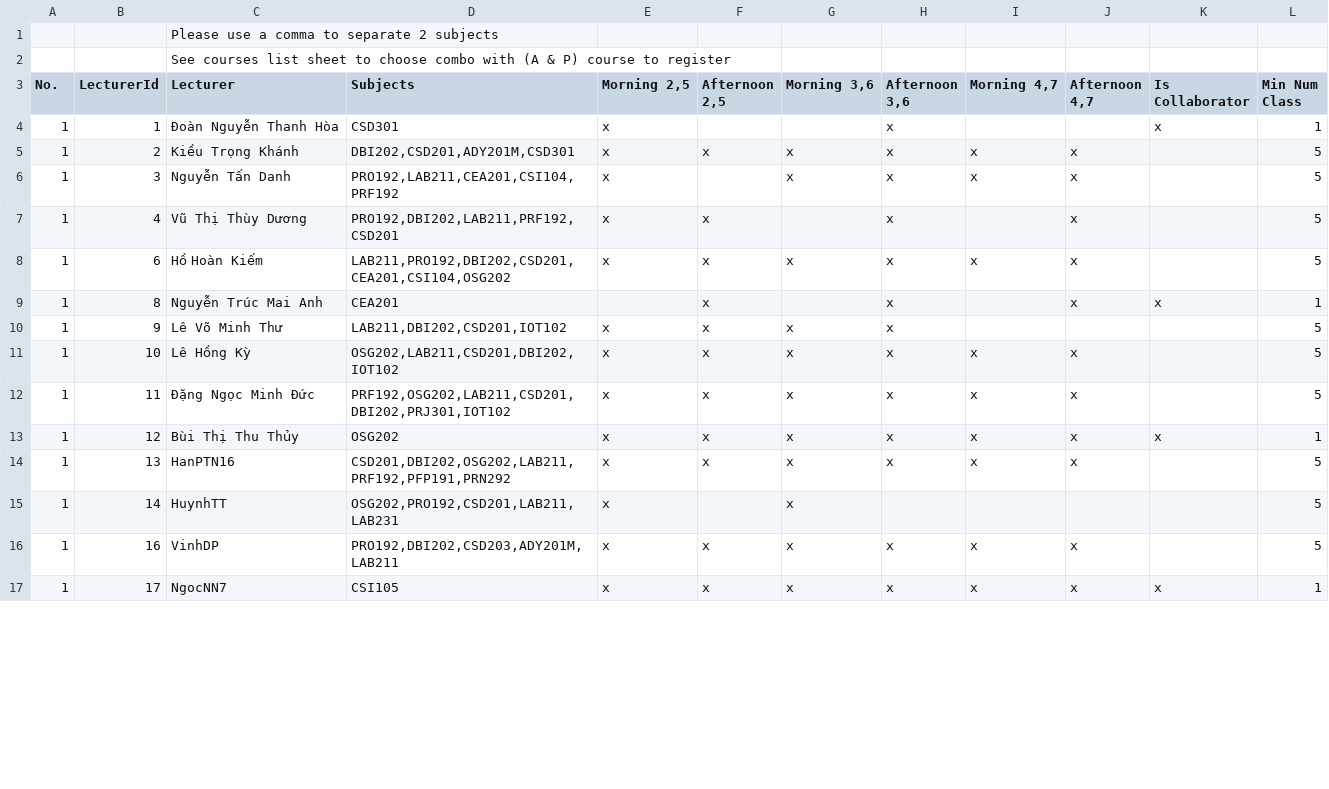
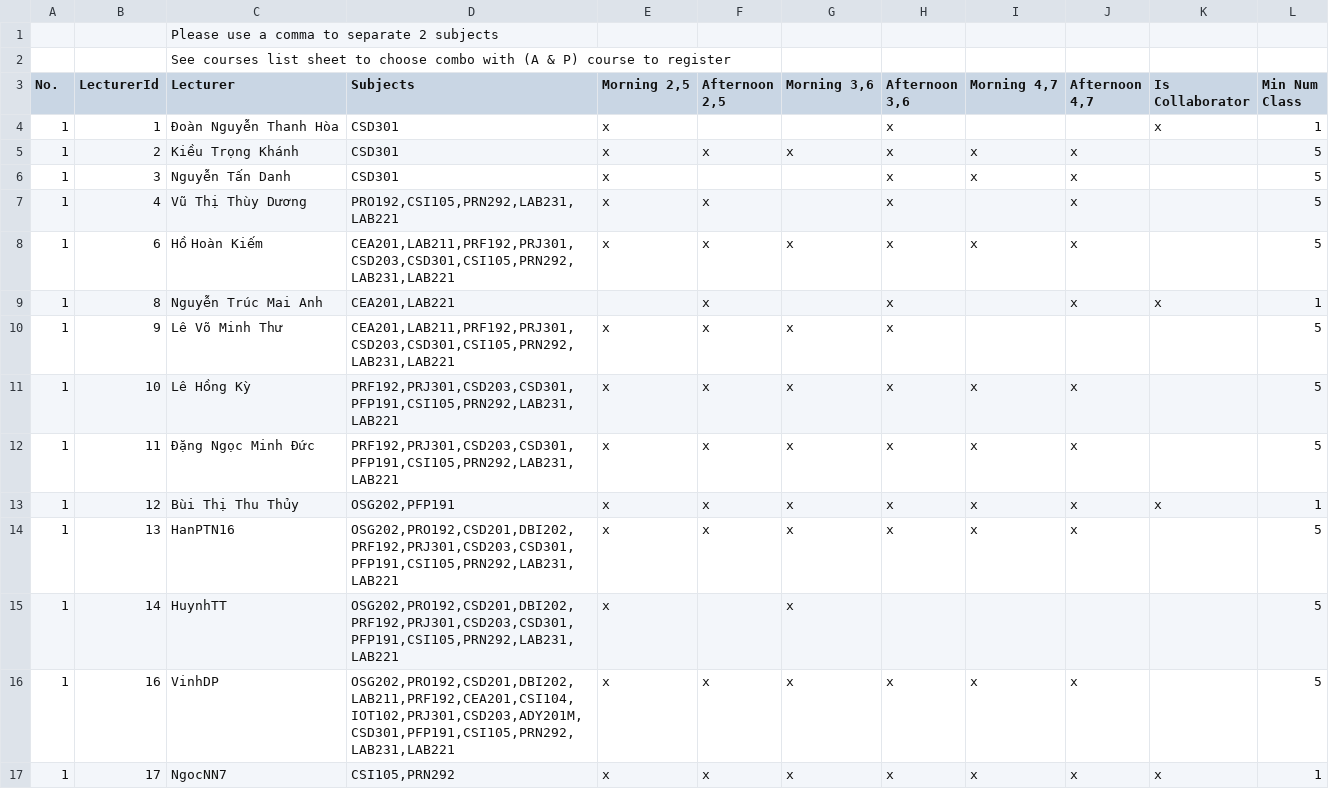
Before and after one commit to Capstone-Spring2023/Capstone-Project-BE-v1, a CSV file: API/register_subject_v1.csv, drawn as a sheet; only a part is shown; the diff covers the shown part only.

```diff
--- a/API/register_subject_v1.csv
+++ b/API/register_subject_v1.csv
@@ -4,14 +4,14 @@ No.,LecturerId,Lecturer,Subjects,"Morning 2,5","Afternoon 2,5","Morning 3,6","Af
 1,1,Đoàn Nguyễn Thanh Hòa,"CSD301",x,,,x,,,x,1
-1,2,Kiều Trọng Khánh,"DBI202,CSD201,ADY201M,CSD301",x,x,x,x,x,x,,5
-1,3,Nguyễn Tấn Danh,"PRO192,LAB211,CEA201,CSI104,PRF192",x,,x,x,x,x,,5
-1,4,Vũ Thị Thùy Dương,"PRO192,DBI202,LAB211,PRF192,CSD201",x,x,,x,,x,,5
-1,6,Hồ Hoàn Kiếm,"LAB211,PRO192,DBI202,CSD201,CEA201,CSI104,OSG202",x,x,x,x,x,x,,5
-1,8,Nguyễn Trúc Mai Anh,"CEA201",,x,,x,,x,x,1
-1,9,Lê Võ Minh Thư,"LAB211,DBI202,CSD201,IOT102",x,x,x,x,,,,5
-1,10,Lê Hồng Kỳ,"OSG202,LAB211,CSD201,DBI202,IOT102",x,x,x,x,x,x,,5
-1,11,Đặng Ngọc Minh Đức,"PRF192,OSG202,LAB211,CSD201,DBI202,PRJ301,IOT102",x,x,x,x,x,x,,5
-1,12,Bùi Thị Thu Thủy,"OSG202",x,x,x,x,x,x,x,1
-1,13,HanPTN16,"CSD201,DBI202,OSG202,LAB211,PRF192,PFP191,PRN292",x,x,x,x,x,x,,5
-1,14,HuynhTT,"OSG202,PRO192,CSD201,LAB211,LAB231",x,,x,,,,,5
-1,16,VinhDP,"PRO192,DBI202,CSD203,ADY201M,LAB211",x,x,x,x,x,x,,5
-1,17,NgocNN7,"CSI105",x,x,x,x,x,x,x,1
+1,2,Kiều Trọng Khánh,"CSD301",x,x,x,x,x,x,,5
+1,3,Nguyễn Tấn Danh,"CSD301",x,,,x,x,x,,5
+1,4,Vũ Thị Thùy Dương,"PRO192,CSI105,PRN292,LAB231,LAB221",x,x,,x,,x,,5
+1,6,Hồ Hoàn Kiếm,"CEA201,LAB211,PRF192,PRJ301,CSD203,CSD301,CSI105,PRN292,LAB231,LAB221",x,x,x,x,x,x,,5
+1,8,Nguyễn Trúc Mai Anh,"CEA201,LAB221",,x,,x,,x,x,1
+1,9,Lê Võ Minh Thư,"CEA201,LAB211,PRF192,PRJ301,CSD203,CSD301,CSI105,PRN292,LAB231,LAB221",x,x,x,x,,,,5
+1,10,Lê Hồng Kỳ,"PRF192,PRJ301,CSD203,CSD301,PFP191,CSI105,PRN292,LAB231,LAB221",x,x,x,x,x,x,,5
+1,11,Đặng Ngọc Minh Đức,"PRF192,PRJ301,CSD203,CSD301,PFP191,CSI105,PRN292,LAB231,LAB221",x,x,x,x,x,x,,5
+1,12,Bùi Thị Thu Thủy,"OSG202,PFP191",x,x,x,x,x,x,x,1
+1,13,HanPTN16,"OSG202,PRO192,CSD201,DBI202,PRF192,PRJ301,CSD203,CSD301,PFP191,CSI105,PRN292,LAB231,LAB221",x,x,x,x,x,x,,5
+1,14,HuynhTT,"OSG202,PRO192,CSD201,DBI202,PRF192,PRJ301,CSD203,CSD301,PFP191,CSI105,PRN292,LAB231,LAB221",x,,x,,,,,5
+1,16,VinhDP,"OSG202,PRO192,CSD201,DBI202,LAB211,PRF192,CEA201,CSI104,IOT102,PRJ301,CSD203,ADY201M,CSD301,PFP191,CSI105,PRN292,LAB231,LAB221",x,x,x,x,x,x,,5
+1,17,NgocNN7,"CSI105,PRN292",x,x,x,x,x,x,x,1
```
Also changed, not shown: 18 edited cells elsewhere in this file, API/schedule.csv, 2 other files.
